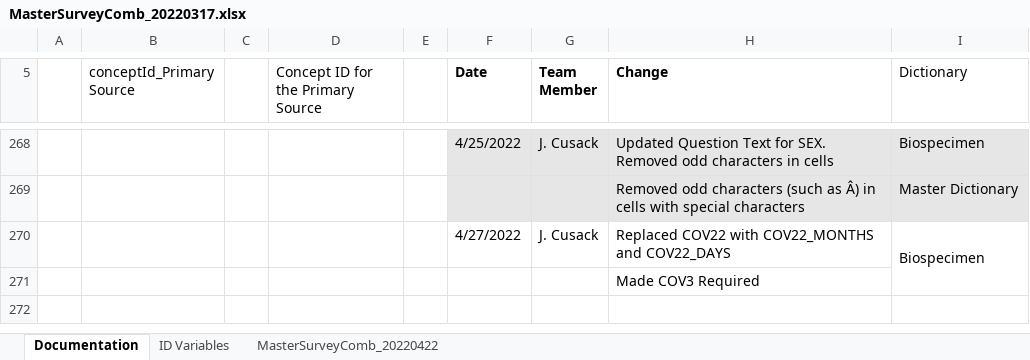
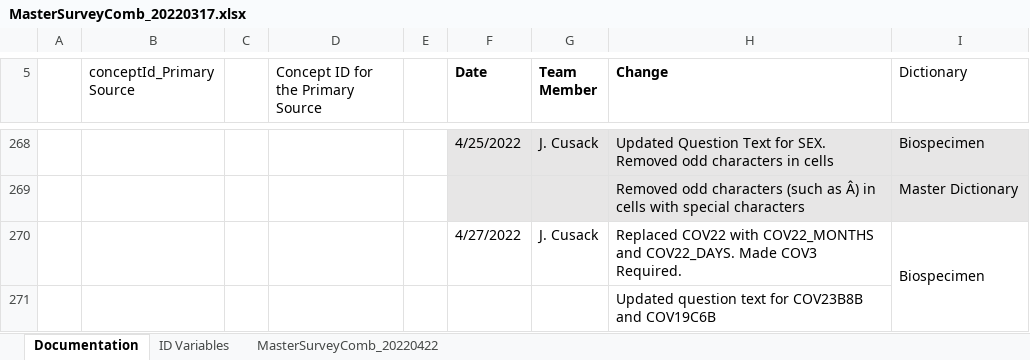
Before and after one commit to Analyticsphere/ConnectMasterAndSurveyCombinedDataDictionary, an Excel workbook: MasterSurveyComb_20220317.xlsx, sheet Documentation, drawn as a sheet; only a part is shown, gaps mark what is left out; values as stored, in another font and other column widths than the file's, no borders; the diff names each change by its address in the sheet, - before the commit and + after, or states it on an @@ line.

```diff
--- a/MasterSurveyComb_20220317.xlsx (sheet Documentation)
+++ b/MasterSurveyComb_20220317.xlsx (sheet Documentation)
-H270 (Change): …COV22_MONTHS and COV22_DAYS
+H270 (Change): …COV22_MONTHS and COV22_DAYS. Made COV3 Required.
-H271 (Change): Made COV3 Required
+H271 (Change): Updated question text for COV23B8B and COV19C6B
```
Also changed, not shown: sheet MasterSurveyComb_20220422.
